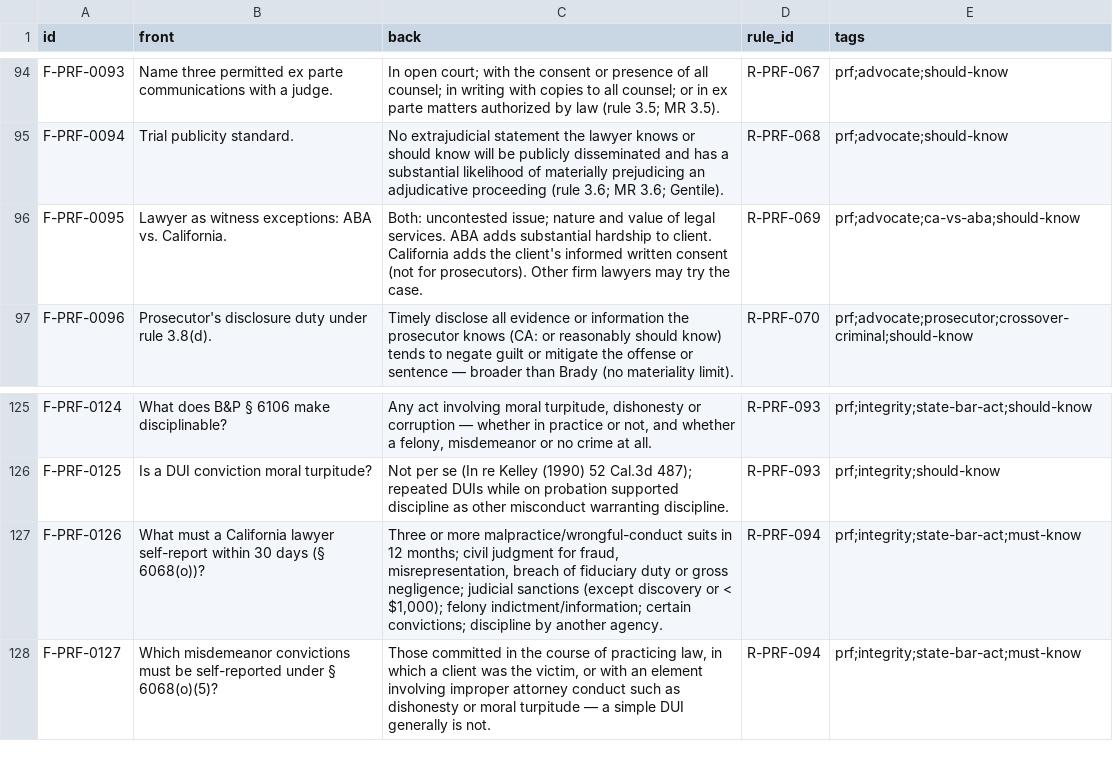
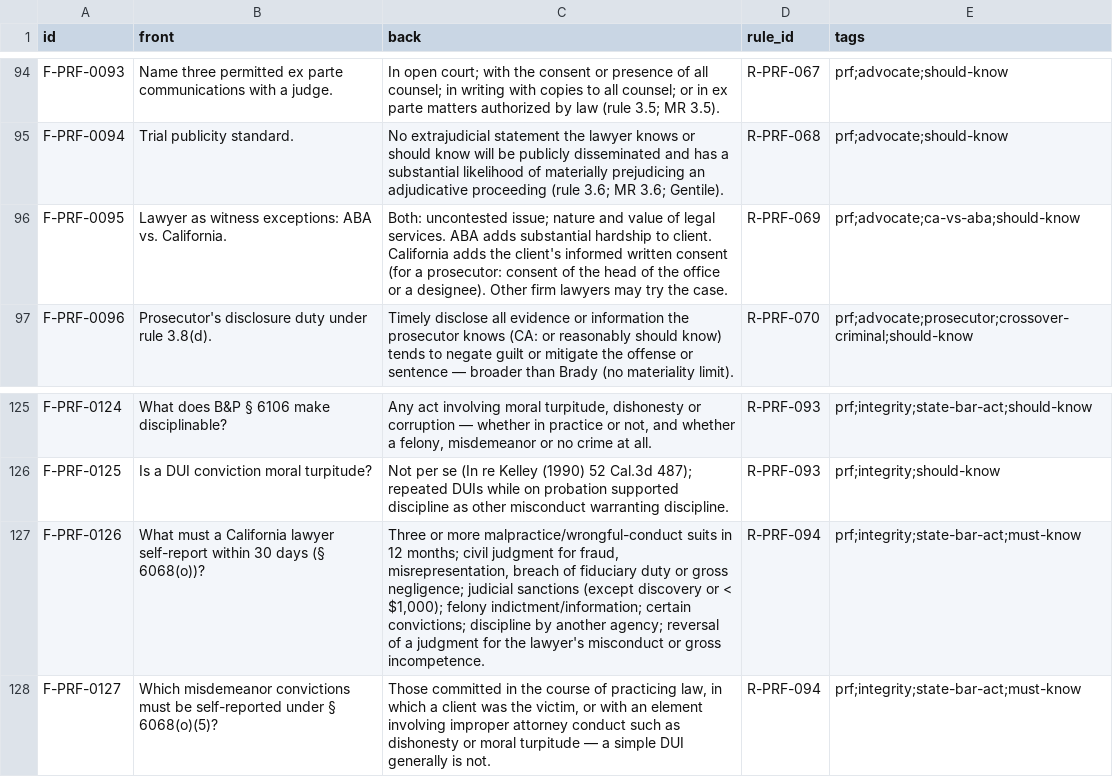
Before and after one commit to FrankHuang94/ca-bar-prep-claude, a CSV file: 03-subjects/professional-responsibility/flashcards.csv, drawn as a sheet; only a part is shown, gaps mark what is left out; the diff covers the shown part only.

```diff
--- a/03-subjects/professional-responsibility/flashcards.csv
+++ b/03-subjects/professional-responsibility/flashcards.csv
@@ -95,3 +95,3 @@ F-PRF-0093,Name three permitted ex parte communications with a judge.,In open co
 F-PRF-0094,Trial publicity standard.,No extrajudicial statement the lawyer knows or should know will be publicly disseminated and has a substantial likelihood of materially prejudicing an adjudicative proceeding (rule 3.6; MR 3.6; Gentile).,R-PRF-068,prf;advocate;should-know
-F-PRF-0095,Lawyer as witness exceptions: ABA vs. California.,Both: uncontested issue; nature and value of legal services. ABA adds substantial hardship to client. California adds the client's informed written consent (not for prosecutors). Other firm lawyers may try the case.,R-PRF-069,prf;advocate;ca-vs-aba;should-know
+F-PRF-0095,Lawyer as witness exceptions: ABA vs. California.,Both: uncontested issue; nature and value of legal services. ABA adds substantial hardship to client. California adds the client's informed written consent (for a prosecutor: consent of the head of the office or a designee). Other firm lawyers may try the case.,R-PRF-069,prf;advocate;ca-vs-aba;should-know
 F-PRF-0096,Prosecutor's disclosure duty under rule 3.8(d).,Timely disclose all evidence or information the prosecutor knows (CA: or reasonably should know) tends to negate guilt or mitigate the offense or sentence — broader than Brady (no materiality limit).,R-PRF-070,prf;advocate;prosecutor;crossover-criminal;should-know
@@ -126,3 +126,3 @@ F-PRF-0124,What does B&P § 6106 make disciplinable?,"Any act involving moral tu
 F-PRF-0125,Is a DUI conviction moral turpitude?,Not per se (In re Kelley (1990) 52 Cal.3d 487); repeated DUIs while on probation supported discipline as other misconduct warranting discipline.,R-PRF-093,prf;integrity;should-know
-F-PRF-0126,What must a California lawyer self-report within 30 days (§ 6068(o))?,"Three or more malpractice/wrongful-conduct suits in 12 months; civil judgment for fraud, misrepresentation, breach of fiduciary duty or gross negligence; judicial sanctions (except discovery or < $1,000); felony indictment/information; certain convictions; discipline by another agency.",R-PRF-094,prf;integrity;state-bar-act;must-know
+F-PRF-0126,What must a California lawyer self-report within 30 days (§ 6068(o))?,"Three or more malpractice/wrongful-conduct suits in 12 months; civil judgment for fraud, misrepresentation, breach of fiduciary duty or gross negligence; judicial sanctions (except discovery or < $1,000); felony indictment/information; certain convictions; discipline by another agency; reversal of a judgment for the lawyer's misconduct or gross incompetence.",R-PRF-094,prf;integrity;state-bar-act;must-know
 F-PRF-0127,Which misdemeanor convictions must be self-reported under § 6068(o)(5)?,"Those committed in the course of practicing law, in which a client was the victim, or with an element involving improper attorney conduct such as dishonesty or moral turpitude — a simple DUI generally is not.",R-PRF-094,prf;integrity;state-bar-act;must-know
```
Also changed, not shown: 6 edited cells elsewhere in this file, 15 other files.
